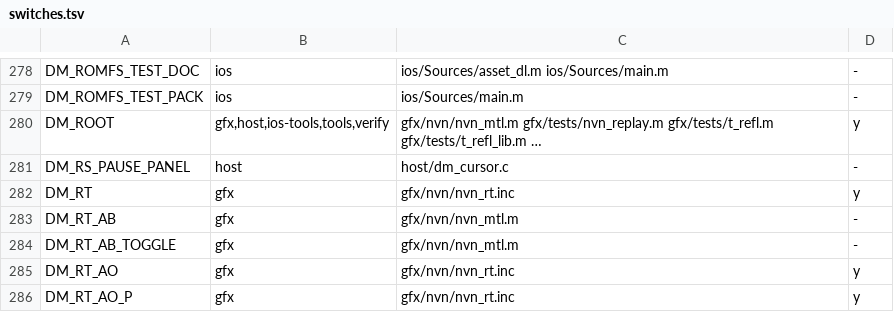
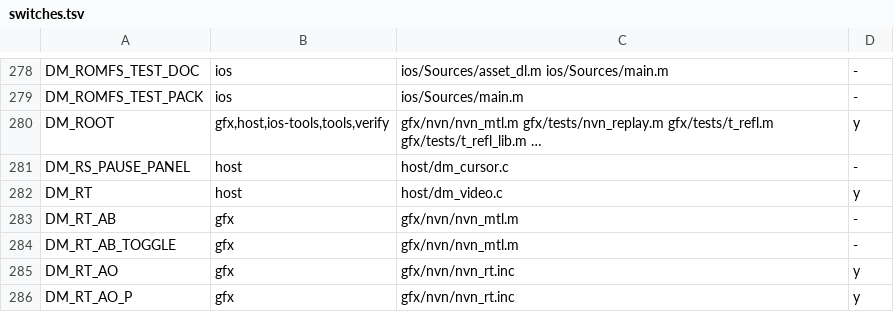
Before and after one commit to PowerBeef/d2r-metal, a TSV file: dm/switches.tsv, drawn as a sheet; only a part is shown, gaps mark what is left out.

```diff
--- a/dm/switches.tsv
+++ b/dm/switches.tsv
@@ -281,3 +281,3 @@ DM_ROOT	gfx,host,ios-tools,tools,verify	gfx/nvn/nvn_mtl.m gfx/tests/nvn_replay.m
 DM_RS_PAUSE_PANEL	host	host/dm_cursor.c	-
-DM_RT	gfx	gfx/nvn/nvn_rt.inc	y
+DM_RT	host	host/dm_video.c	y
 DM_RT_AB	gfx	gfx/nvn/nvn_mtl.m	-
```
Also changed, not shown: dm/i18n/ui_text.tsv, 12 other files.
